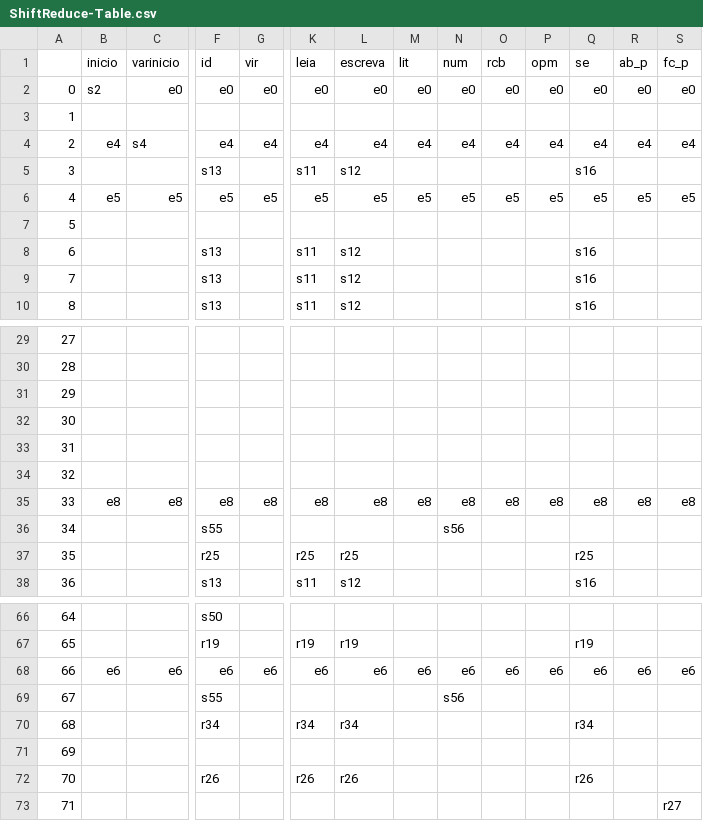
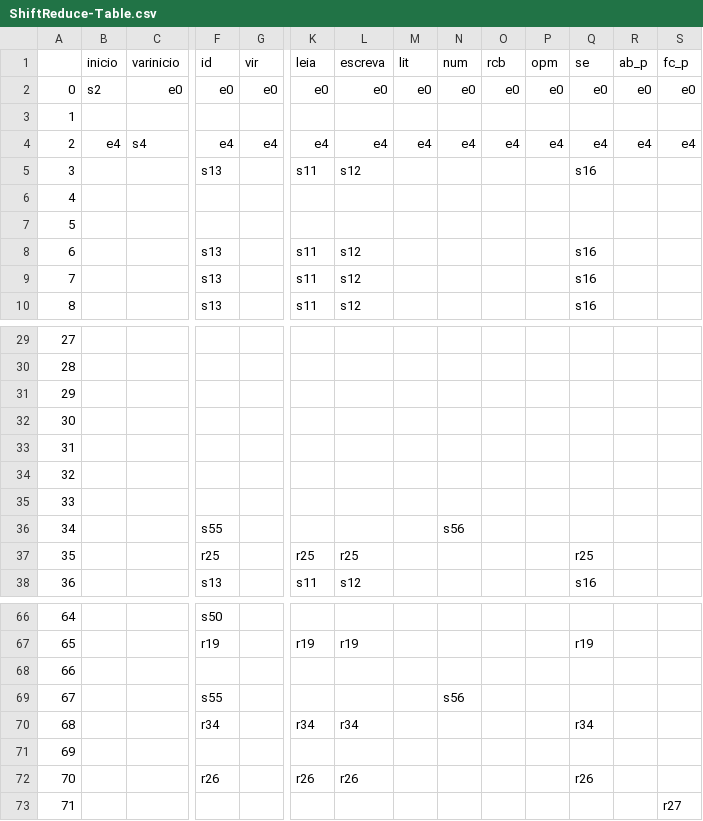
Before and after one commit to alphaonix/MGOL_Compiler, a CSV file: src/pda/states/ShiftReduce-Table.csv, drawn as a sheet; only a part is shown, gaps mark what is left out; the diff covers the shown part only; the diff names each change by its address in the sheet, - before the commit and + after, or states it on an @@ line.

```diff
--- a/src/pda/states/ShiftReduce-Table.csv
+++ b/src/pda/states/ShiftReduce-Table.csv
-B6 (inicio): e5
+B6 (inicio): (empty)
-C6 (varinicio): e5
+C6 (varinicio): (empty)
-F6 (id): e5
+F6 (id): (empty)
-G6 (vir): e5
+G6 (vir): (empty)
-K6 (leia): e5
+K6 (leia): (empty)
-L6 (escreva): e5
+L6 (escreva): (empty)
-M6 (lit): e5
+M6 (lit): (empty)
-N6 (num): e5
+N6 (num): (empty)
-O6 (rcb): e5
+O6 (rcb): (empty)
-P6 (opm): e5
+P6 (opm): (empty)
-Q6 (se): e5
+Q6 (se): (empty)
-R6 (ab_p): e5
+R6 (ab_p): (empty)
-S6 (fc_p): e5
+S6 (fc_p): (empty)
-B35 (inicio): e8
+B35 (inicio): (empty)
-C35 (varinicio): e8
+C35 (varinicio): (empty)
-F35 (id): e8
+F35 (id): (empty)
-G35 (vir): e8
+G35 (vir): (empty)
-K35 (leia): e8
+K35 (leia): (empty)
-L35 (escreva): e8
+L35 (escreva): (empty)
-M35 (lit): e8
+M35 (lit): (empty)
-N35 (num): e8
+N35 (num): (empty)
-O35 (rcb): e8
+O35 (rcb): (empty)
-P35 (opm): e8
+P35 (opm): (empty)
-Q35 (se): e8
+Q35 (se): (empty)
-R35 (ab_p): e8
+R35 (ab_p): (empty)
-S35 (fc_p): e8
+S35 (fc_p): (empty)
-B68 (inicio): e6
+B68 (inicio): (empty)
-C68 (varinicio): e6
+C68 (varinicio): (empty)
-F68 (id): e6
+F68 (id): (empty)
-G68 (vir): e6
+G68 (vir): (empty)
-K68 (leia): e6
+K68 (leia): (empty)
-L68 (escreva): e6
+L68 (escreva): (empty)
-M68 (lit): e6
+M68 (lit): (empty)
-N68 (num): e6
+N68 (num): (empty)
-O68 (rcb): e6
+O68 (rcb): (empty)
-P68 (opm): e6
+P68 (opm): (empty)
-Q68 (se): e6
+Q68 (se): (empty)
-R68 (ab_p): e6
+R68 (ab_p): (empty)
-S68 (fc_p): e6
+S68 (fc_p): (empty)
```
Also changed, not shown: 47 edited cells elsewhere in this file, 6 other files.
